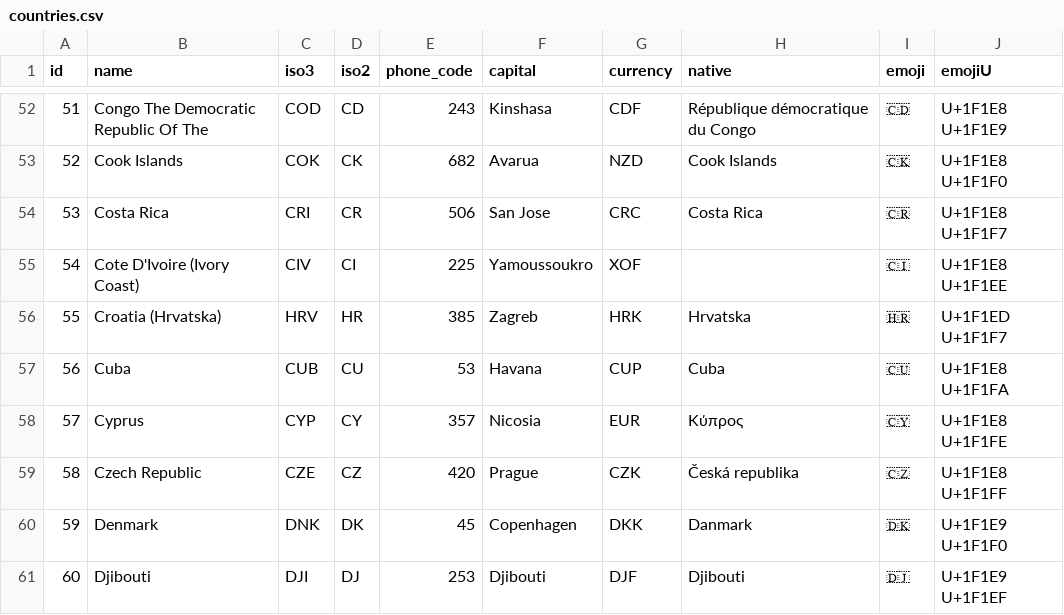
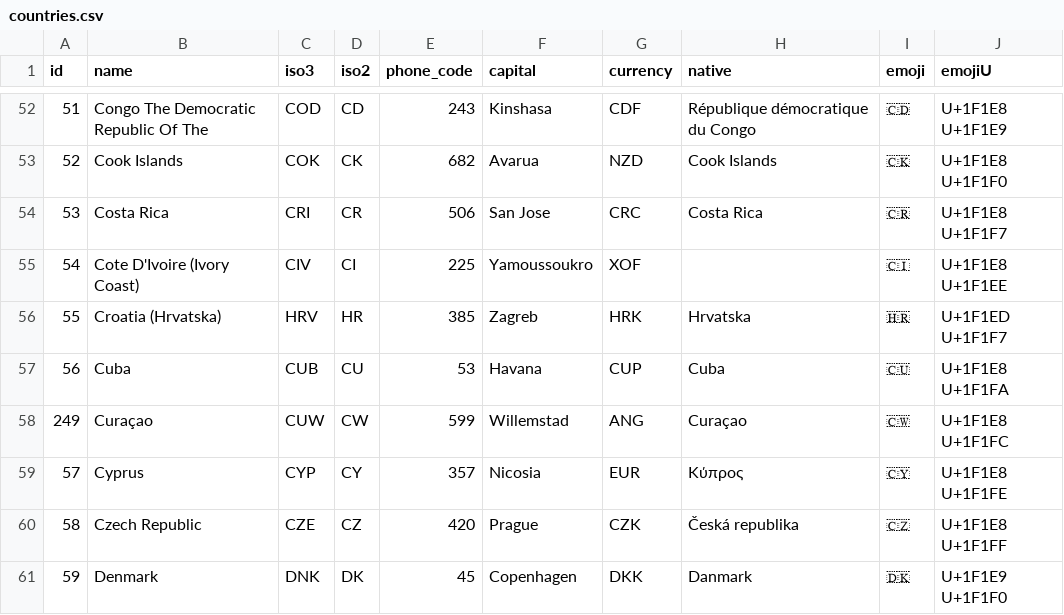
Before and after one commit to dr5hn/countries-states-cities-database, a CSV file: csv/countries.csv, drawn as a sheet; only a part is shown, gaps mark what is left out; the shorter side is filled out with more unchanged rows; the diff names each change by its address in the sheet, - before the commit and + after, or states it on an @@ line.

```diff
--- a/csv/countries.csv
+++ b/csv/countries.csv
+row 58: 249 | Curaçao | CUW | CW | 599 | Willemstad | ANG | Curaçao | 🇨🇼 | U+1F1E8 U+1F1FC
```
Also changed, not shown: 10 other files.
